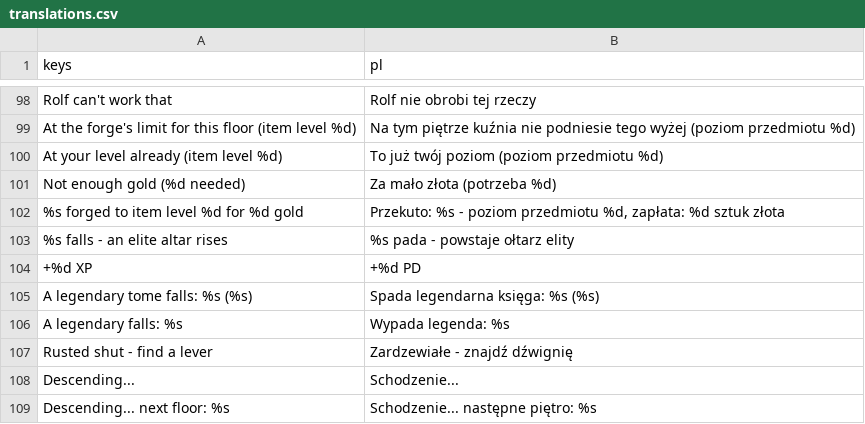
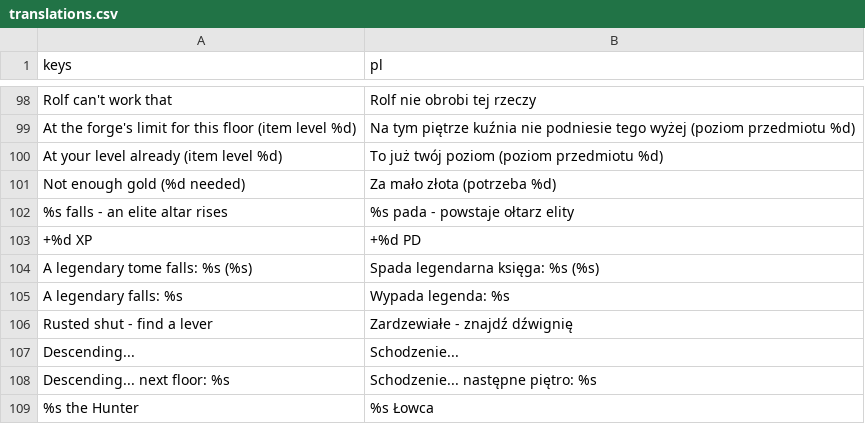
Before and after one commit to K-u-r-c/funtasy, a CSV file: data/i18n/translations.csv, drawn as a sheet; only a part is shown, gaps mark what is left out; the shorter side is filled out with more unchanged rows; the diff names each change by its address in the sheet, - before the commit and + after, or states it on an @@ line.

```diff
--- a/data/i18n/translations.csv
+++ b/data/i18n/translations.csv
-row 102: %s forged to item level %d for %d gold | Przekuto: %s - poziom przedmiotu %d, zapłata: %d sztuk złota
```
Also changed, not shown: 7 other files.
